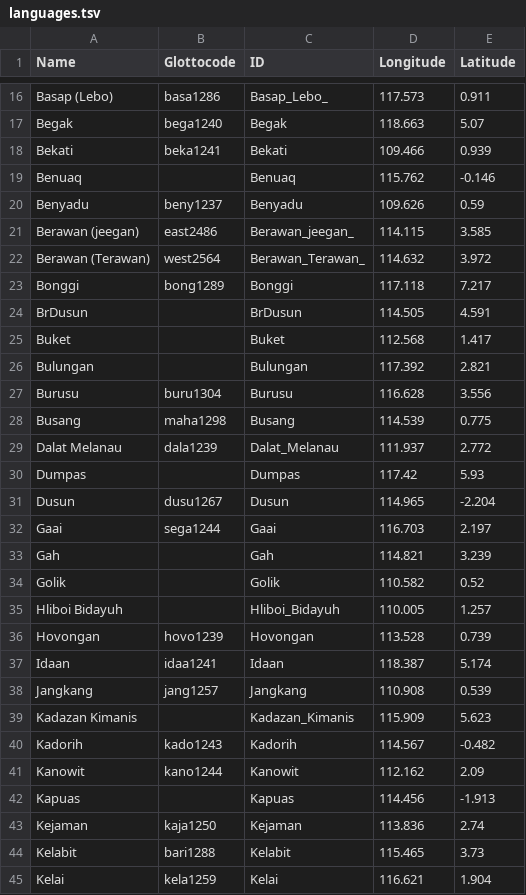
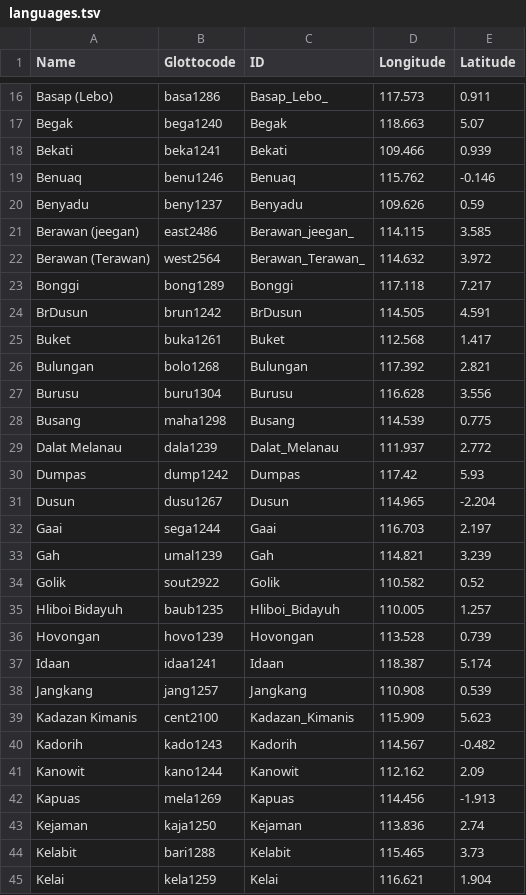
Before and after one commit to lexibank/smithborneo, a TSV file: etc/languages.tsv, drawn as a sheet; only a part is shown, gaps mark what is left out; the diff covers the shown part only.

Commit message:
Glottocodes for languages

```diff
--- a/etc/languages.tsv
+++ b/etc/languages.tsv
@@ -18,3 +18,3 @@ Begak	bega1240	Begak	118.663	5.07
 Bekati	beka1241	Bekati	109.466	0.939
-Benuaq		Benuaq	115.762	-0.146
+Benuaq	benu1246	Benuaq	115.762	-0.146
 Benyadu	beny1237	Benyadu	109.626	0.59
@@ -23,5 +23,5 @@ Berawan (Terawan)	west2564	Berawan_Terawan_	114.632	3.972
 Bonggi	bong1289	Bonggi	117.118	7.217
-BrDusun		BrDusun	114.505	4.591
-Buket		Buket	112.568	1.417
-Bulungan		Bulungan	117.392	2.821
+BrDusun	brun1242	BrDusun	114.505	4.591
+Buket	buka1261	Buket	112.568	1.417
+Bulungan	bolo1268	Bulungan	117.392	2.821
 Burusu	buru1304	Burusu	116.628	3.556
@@ -29,8 +29,8 @@ Busang	maha1298	Busang	114.539	0.775
 Dalat Melanau	dala1239	Dalat_Melanau	111.937	2.772
-Dumpas		Dumpas	117.42	5.93
+Dumpas	dump1242	Dumpas	117.42	5.93
 Dusun	dusu1267	Dusun	114.965	-2.204
 Gaai	sega1244	Gaai	116.703	2.197
-Gah		Gah	114.821	3.239
-Golik		Golik	110.582	0.52
-Hliboi Bidayuh		Hliboi_Bidayuh	110.005	1.257
+Gah	umal1239	Gah	114.821	3.239
+Golik	sout2922	Golik	110.582	0.52
+Hliboi Bidayuh	baub1235	Hliboi_Bidayuh	110.005	1.257
 Hovongan	hovo1239	Hovongan	113.528	0.739
@@ -38,6 +38,6 @@ Idaan	idaa1241	Idaan	118.387	5.174
 Jangkang	jang1257	Jangkang	110.908	0.539
-Kadazan Kimanis		Kadazan_Kimanis	115.909	5.623
+Kadazan Kimanis	cent2100	Kadazan_Kimanis	115.909	5.623
 Kadorih	kado1243	Kadorih	114.567	-0.482
 Kanowit	kano1244	Kanowit	112.162	2.09
-Kapuas		Kapuas	114.456	-1.913
+Kapuas	mela1269	Kapuas	114.456	-1.913
 Kejaman	kaja1250	Kejaman	113.836	2.74
```
Also changed, not shown: 29 edited cells elsewhere in this file.
